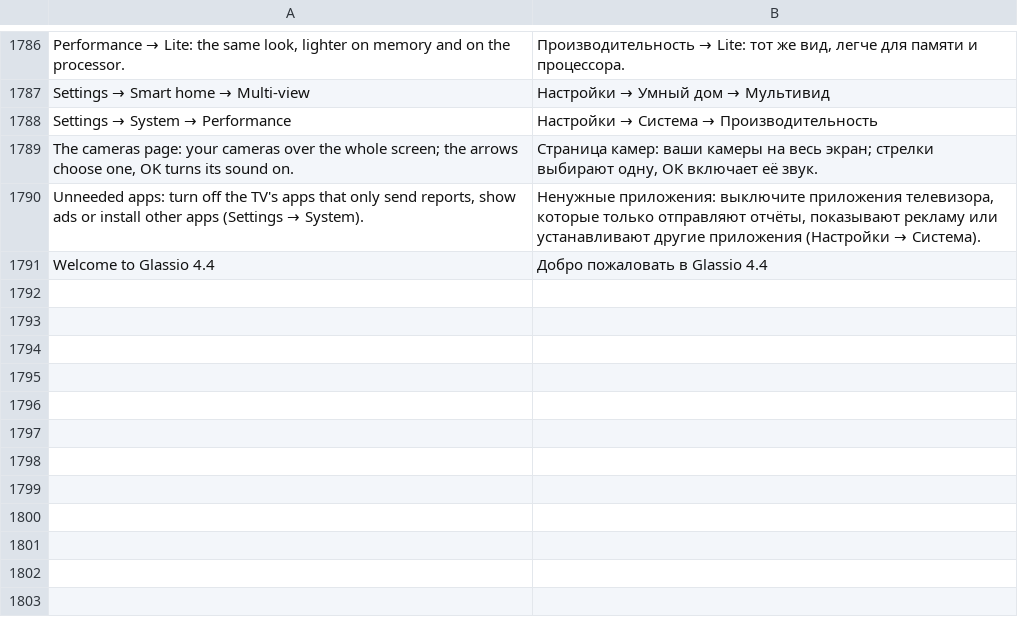
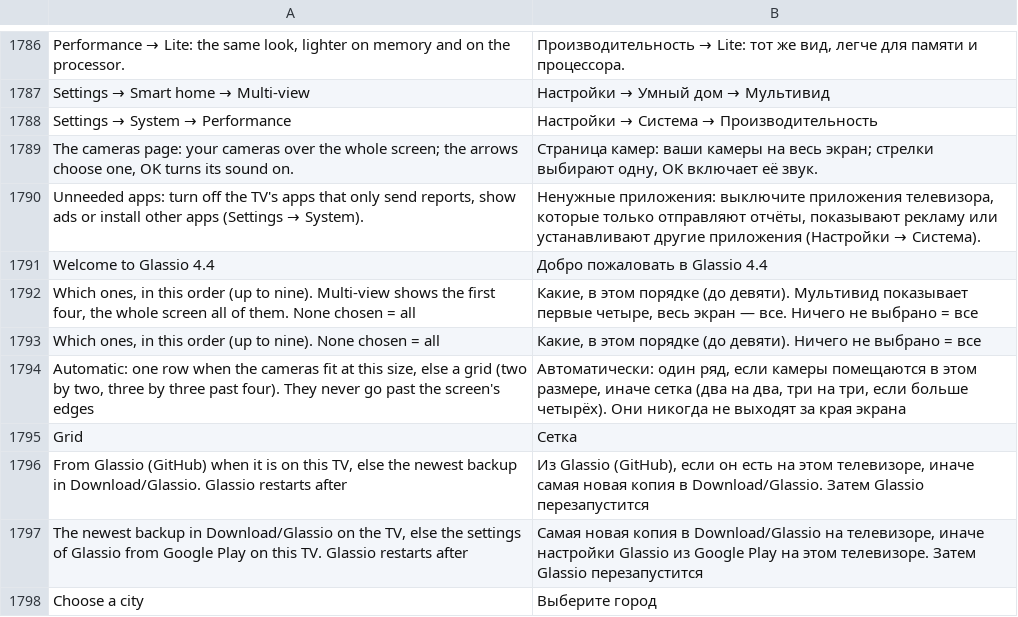
Before and after one commit to mohammadmrh12/glassio, a TSV file: app/src/main/assets/i18n/ru.tsv, drawn as a sheet; only a part is shown, gaps mark what is left out.

Commit message:
Glassio 4.4.2

```diff
--- a/app/src/main/assets/i18n/ru.tsv
+++ b/app/src/main/assets/i18n/ru.tsv
@@ -1791 +1791,8 @@ Unneeded apps: turn off the TV's apps that only send reports, show ads or instal
 Welcome to Glassio 4.4	Добро пожаловать в Glassio 4.4
+Which ones, in this order (up to nine). Multi-view shows the first four, the whole screen all of them. None chosen = all	Какие, в этом порядке (до девяти). Мультивид показывает первые четыре, весь экран — все. Ничего не выбрано = все
+Which ones, in this order (up to nine). None chosen = all	Какие, в этом порядке (до девяти). Ничего не выбрано = все
+Automatic: one row when the cameras fit at this size, else a grid (two by two, three by three past four). They never go past the screen's edges	Автоматически: один ряд, если камеры помещаются в этом размере, иначе сетка (два на два, три на три, если больше четырёх). Они никогда не выходят за края экрана
+Grid	Сетка
+From Glassio (GitHub) when it is on this TV, else the newest backup in Download/Glassio. Glassio restarts after	Из Glassio (GitHub), если он есть на этом телевизоре, иначе самая новая копия в Download/Glassio. Затем Glassio перезапустится
+The newest backup in Download/Glassio on the TV, else the settings of Glassio from Google Play on this TV. Glassio restarts after	Самая новая копия в Download/Glassio на телевизоре, иначе настройки Glassio из Google Play на этом телевизоре. Затем Glassio перезапустится
+Choose a city	Выберите город
```
Also changed, not shown: app/src/main/assets/i18n/ar.tsv, app/src/main/assets/i18n/de.tsv, 32 other files.
